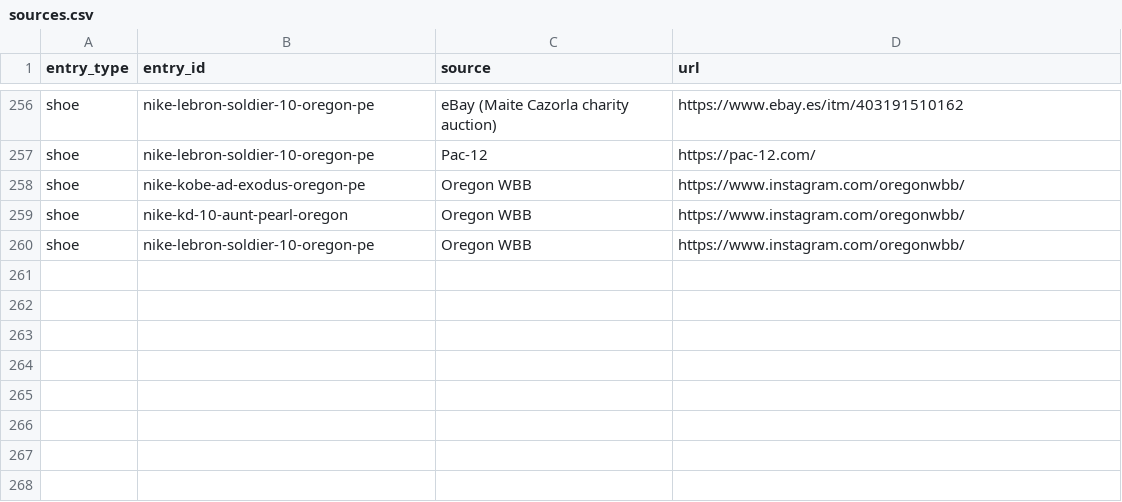
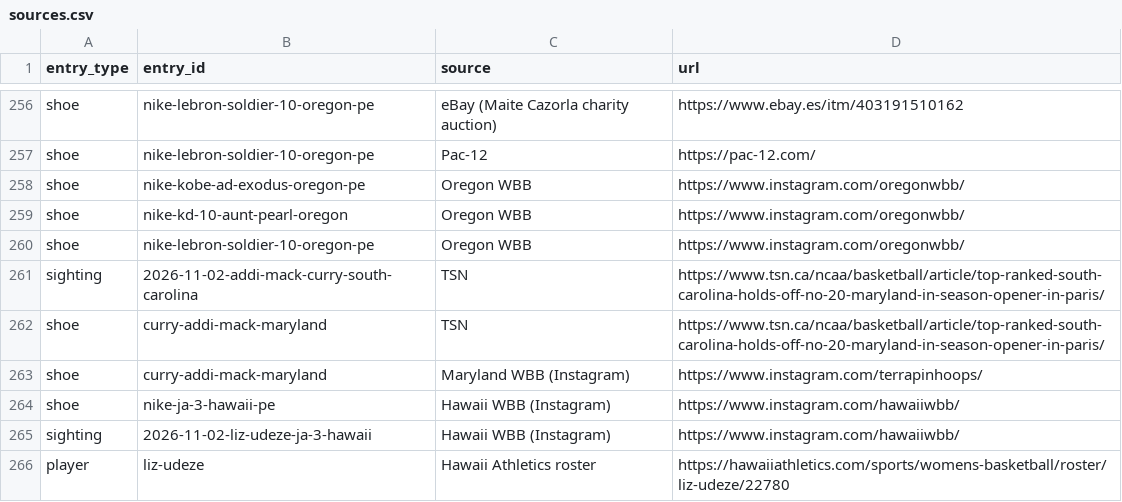
Before and after one commit to elcarrillo/wbb_kicks, a CSV file: data/sources.csv, drawn as a sheet; only a part is shown, gaps mark what is left out; the diff names each change by its address in the sheet, - before the commit and + after, or states it on an @@ line.

Commit message:
Add Maryland and Hawaii women's basketball shoe sightings (#14)
* Add Addi Mack Curry sighting (Nov 2, 2026 vs South Carolina in Paris)

* Addi Mack Curry: credit Maryland WBB Instagram

* Add Hawaii Ja 3 PE and Liz Udeze sighting

* Add Hawaii Ja 3 PE close-up photo as cover

```diff
--- a/data/sources.csv
+++ b/data/sources.csv
+row 261: sighting | 2026-11-02-addi-mack-curry-south-carolina | TSN | https://www.tsn.ca/ncaa/basketball/article/top-ranked-south-carolina-holds-off-no-20-maryland-in-season-opener-in-paris/
+row 262: shoe | curry-addi-mack-maryland | TSN | https://www.tsn.ca/ncaa/basketball/article/top-ranked-south-carolina-holds-off-no-20-maryland-in-season-opener-in-paris/
+row 263: shoe | curry-addi-mack-maryland | Maryland WBB (Instagram) | https://www.instagram.com/terrapinhoops/
+row 264: shoe | nike-ja-3-hawaii-pe | Hawaii WBB (Instagram) | https://www.instagram.com/hawaiiwbb/
+row 265: sighting | 2026-11-02-liz-udeze-ja-3-hawaii | Hawaii WBB (Instagram) | https://www.instagram.com/hawaiiwbb/
+row 266: player | liz-udeze | Hawaii Athletics roster | https://hawaiiathletics.com/sports/womens-basketball/roster/liz-udeze/22780
```
Also changed, not shown: data/photos.csv, data/players.csv, 6 other files.
